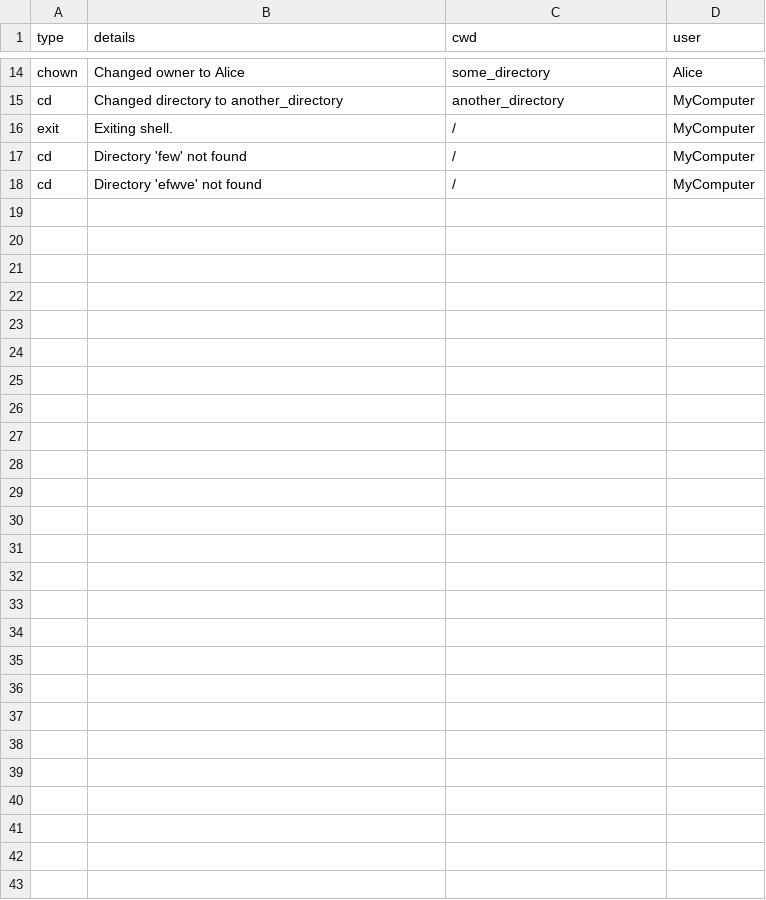
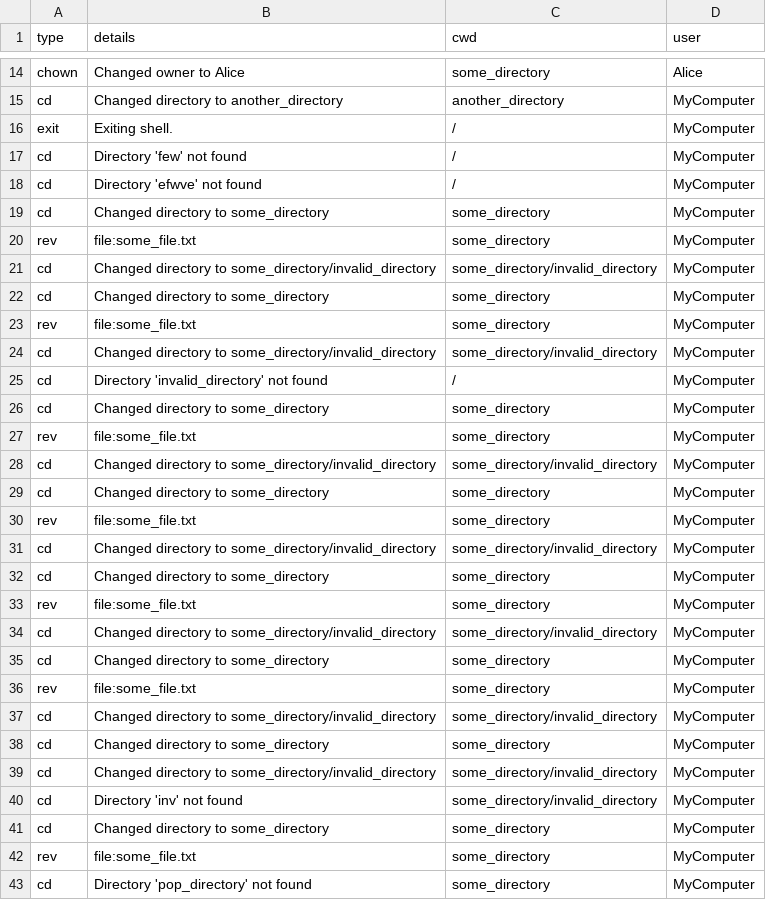
Before and after one commit to megakirill/Config, a CSV file: homework_1/log_file.csv, drawn as a sheet; only a part is shown, gaps mark what is left out; the diff names each change by its address in the sheet, - before the commit and + after, or states it on an @@ line.

```diff
--- a/homework_1/log_file.csv
+++ b/homework_1/log_file.csv
+row 19: cd | Changed directory to some_directory | some_directory | MyComputer
+row 20: rev | file:some_file.txt | some_directory | MyComputer
+row 21: cd | Changed directory to some_directory/invalid_directory | some_directory/invalid_directory | MyComputer
+row 22: cd | Changed directory to some_directory | some_directory | MyComputer
+row 23: rev | file:some_file.txt | some_directory | MyComputer
+row 24: cd | Changed directory to some_directory/invalid_directory | some_directory/invalid_directory | MyComputer
+row 25: cd | Directory 'invalid_directory' not found | / | MyComputer
+row 26: cd | Changed directory to some_directory | some_directory | MyComputer
+row 27: rev | file:some_file.txt | some_directory | MyComputer
+row 28: cd | Changed directory to some_directory/invalid_directory | some_directory/invalid_directory | MyComputer
+row 29: cd | Changed directory to some_directory | some_directory | MyComputer
+row 30: rev | file:some_file.txt | some_directory | MyComputer
+row 31: cd | Changed directory to some_directory/invalid_directory | some_directory/invalid_directory | MyComputer
+row 32: cd | Changed directory to some_directory | some_directory | MyComputer
+row 33: rev | file:some_file.txt | some_directory | MyComputer
+row 34: cd | Changed directory to some_directory/invalid_directory | some_directory/invalid_directory | MyComputer
+row 35: cd | Changed directory to some_directory | some_directory | MyComputer
+row 36: rev | file:some_file.txt | some_directory | MyComputer
+row 37: cd | Changed directory to some_directory/invalid_directory | some_directory/invalid_directory | MyComputer
+row 38: cd | Changed directory to some_directory | some_directory | MyComputer
+row 39: cd | Changed directory to some_directory/invalid_directory | some_directory/invalid_directory | MyComputer
+row 40: cd | Directory 'inv' not found | some_directory/invalid_directory | MyComputer
+row 41: cd | Changed directory to some_directory | some_directory | MyComputer
+row 42: rev | file:some_file.txt | some_directory | MyComputer
+row 43: cd | Directory 'pop_directory' not found | some_directory | MyComputer
```
Also changed, not shown: 1 other file.
